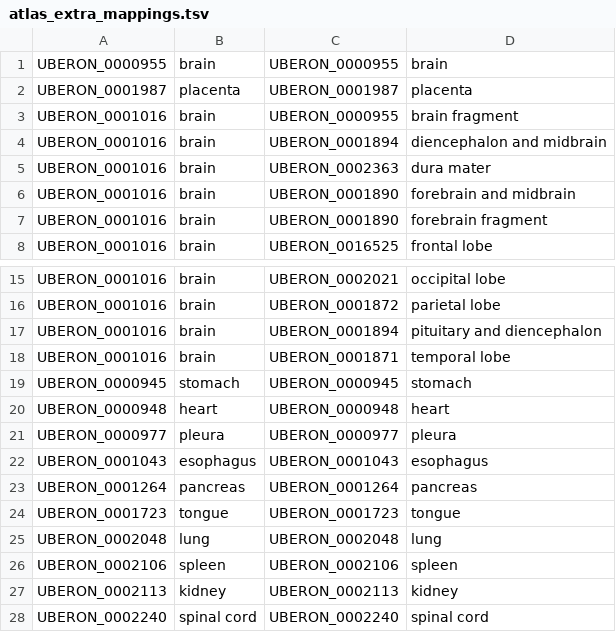
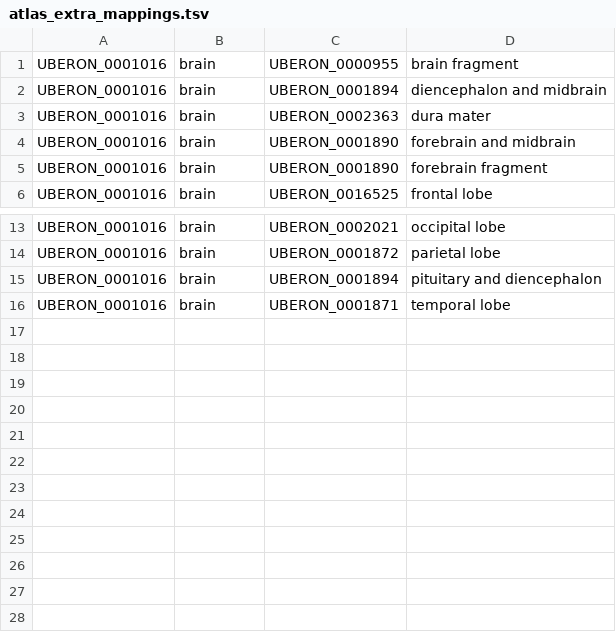
Before and after one commit to ebi-gene-expression-group/anatomical-systems-mapping, a TSV file: curated/organs/atlas_extra_mappings.tsv, drawn as a sheet; only a part is shown, gaps mark what is left out.

```diff
--- a/curated/organs/atlas_extra_mappings.tsv
+++ b/curated/organs/atlas_extra_mappings.tsv
@@ -1,3 +1 @@
-UBERON_0000955	brain	UBERON_0000955	brain
-UBERON_0001987	placenta	UBERON_0001987	placenta
 UBERON_0001016	brain	UBERON_0000955	brain fragment
@@ -18,11 +16 @@ UBERON_0001016	brain	UBERON_0001894	pituitary and diencephalon
 UBERON_0001016	brain	UBERON_0001871	temporal lobe
-UBERON_0000945	stomach	UBERON_0000945	stomach
-UBERON_0000948	heart	UBERON_0000948	heart
-UBERON_0000977	pleura	UBERON_0000977	pleura
-UBERON_0001043	esophagus	UBERON_0001043	esophagus
-UBERON_0001264	pancreas	UBERON_0001264	pancreas
-UBERON_0001723	tongue	UBERON_0001723	tongue
-UBERON_0002048	lung	UBERON_0002048	lung
-UBERON_0002106	spleen	UBERON_0002106	spleen
-UBERON_0002113	kidney	UBERON_0002113	kidney
-UBERON_0002240	spinal cord	UBERON_0002240	spinal cord
```
Also changed, not shown: out/curation/organs_unmapped_ids.tsv, 2 other files.
